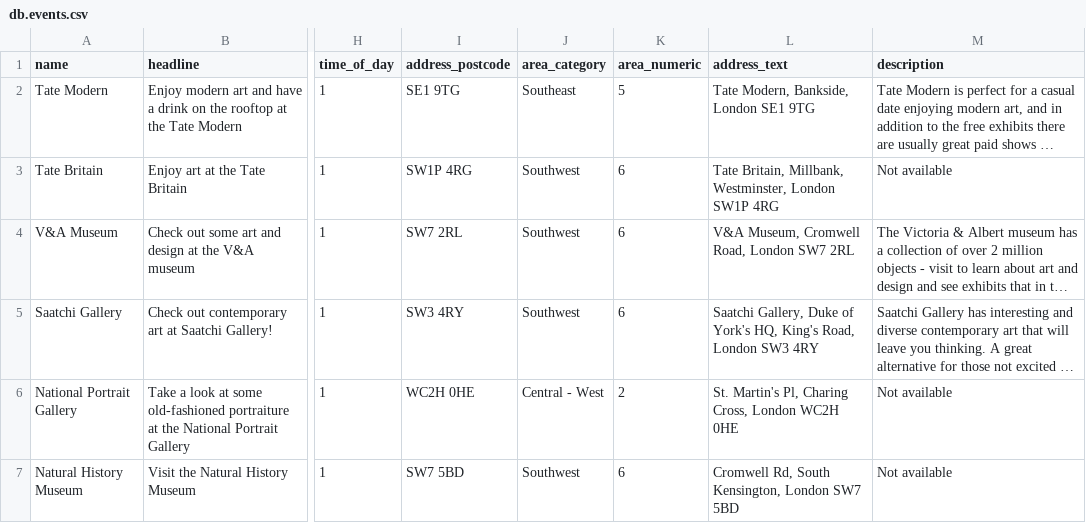
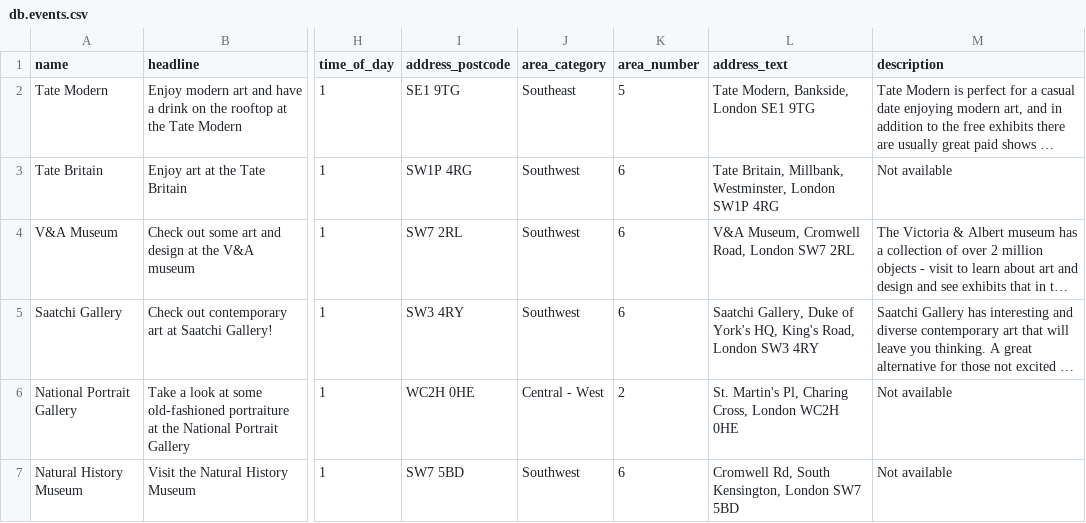
Before and after one commit to dawidpjoubert/planmydate, a CSV file: data/db.events.csv, drawn as a sheet; only a part is shown, gaps mark what is left out; long unchanged cells end in …; the diff names each change by its address in the sheet, - before the commit and + after, or states it on an @@ line.

Commit message:
corrected column name

```diff
--- a/data/db.events.csv
+++ b/data/db.events.csv
-K1: area_numeric
+K1: area_number
```
Also changed, not shown: data/db.meals.csv, 1 other file.
